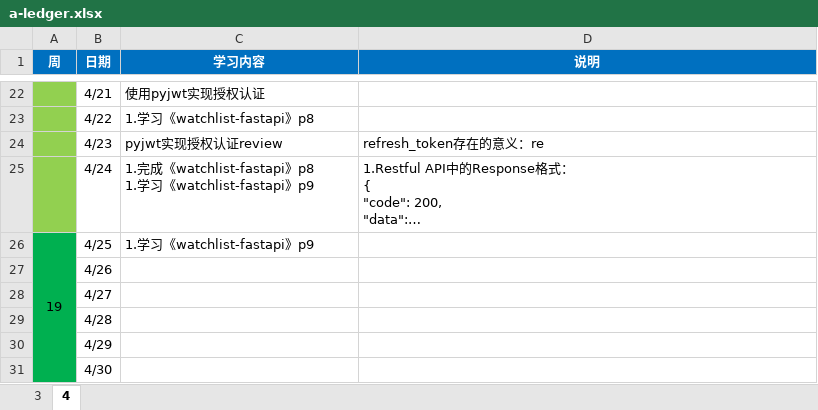
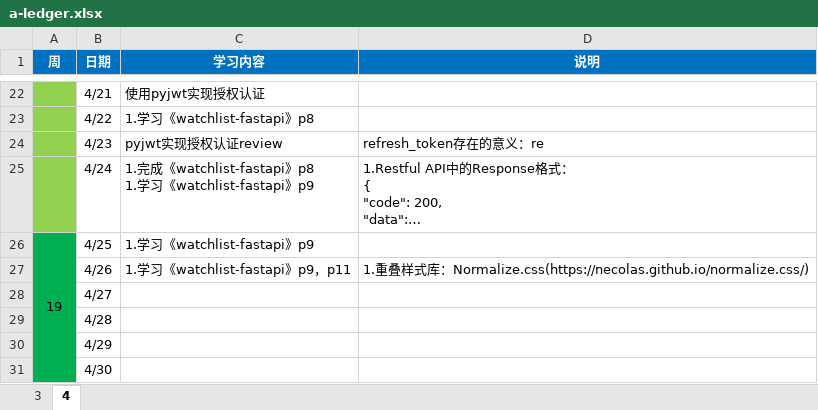
Before and after one commit to Huake-EZhou/learnings, an Excel workbook: a-ledger.xlsx, sheet 4, drawn as a sheet; only a part is shown, gaps mark what is left out; long unchanged cells end in …; values as stored, in another font and other column widths than the file's, no borders; the diff names each change by its address in the sheet, - before the commit and + after, or states it on an @@ line.

Commit message:
update

```diff
--- a/a-ledger.xlsx (sheet 4)
+++ b/a-ledger.xlsx (sheet 4)
-C27 (学习内容): (empty)
+C27 (学习内容): 1.学习《watchlist-fastapi》p9，p11
-D27 (说明): (empty)
+D27 (说明): 1.重叠样式库：Normalize.css(https://necolas.github.io/normalize.css/)
```
